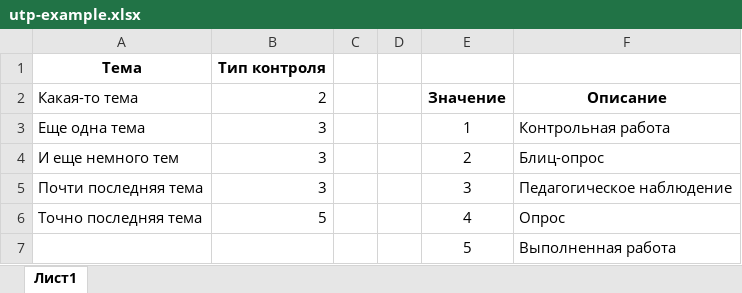
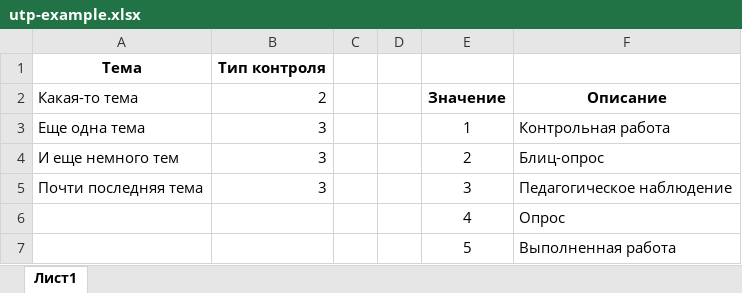
Before and after one commit to RAdKuzur/CSHD, an Excel workbook: frontend/upload/examples/utp-example.xlsx, sheet Лист1, drawn as a sheet; values as stored, in another font and other column widths than the file's, no borders; the diff names each change by its address in the sheet, - before the commit and + after, or states it on an @@ line.

Commit message:
front fixes

```diff
--- a/frontend/upload/examples/utp-example.xlsx (sheet Лист1)
+++ b/frontend/upload/examples/utp-example.xlsx (sheet Лист1)
-A6 (Какая-то тема): Точно последняя тема
+A6 (Какая-то тема): (empty)
-B6 (2): 5
+B6 (2): (empty)
```
Also changed, not shown: 1 other file.
